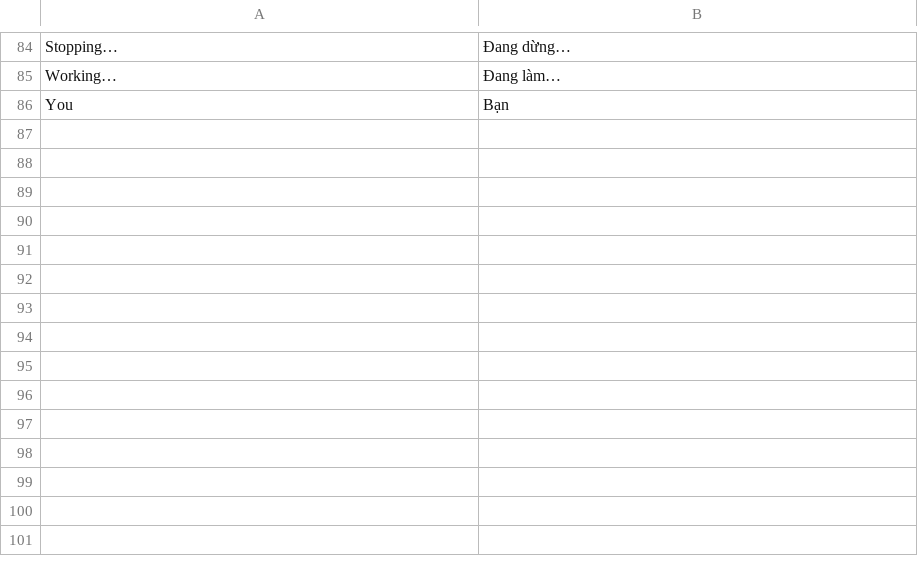
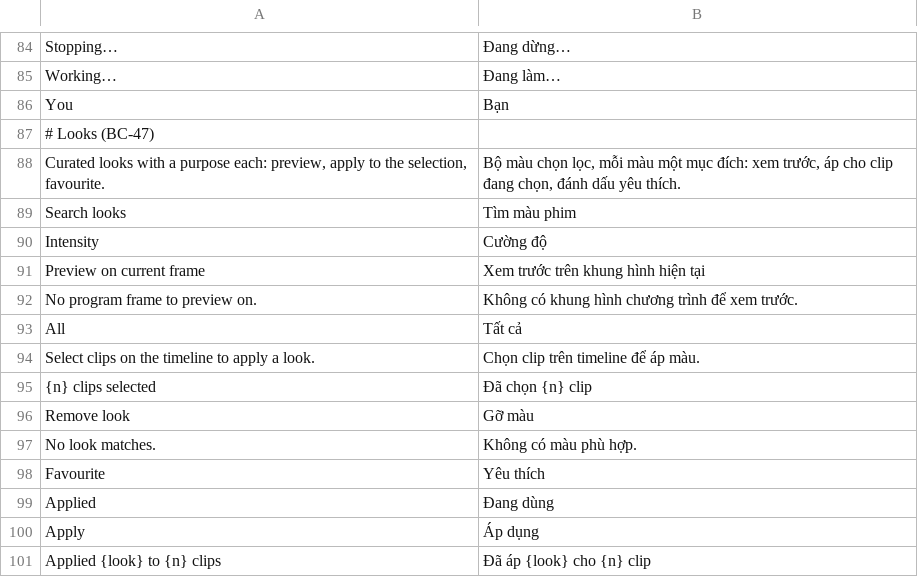
Before and after one commit to dongnguyenvie/BashCutPro, a TSV file: crates/ui-egui/src/bashcut_ui/strings/vi.tsv, drawn as a sheet; only a part is shown, gaps mark what is left out.

Commit message:
BC-47: curated look pack (bashcut.looks.*), golden and damage checks, Looks section

```diff
--- a/crates/ui-egui/src/bashcut_ui/strings/vi.tsv
+++ b/crates/ui-egui/src/bashcut_ui/strings/vi.tsv
@@ -86 +86,16 @@ Working…	Đang làm…
 You	Bạn
+# Looks (BC-47)
+Curated looks with a purpose each: preview, apply to the selection, favourite.	Bộ màu chọn lọc, mỗi màu một mục đích: xem trước, áp cho clip đang chọn, đánh dấu yêu thích.
+Search looks	Tìm màu phim
+Intensity	Cường độ
+Preview on current frame	Xem trước trên khung hình hiện tại
+No program frame to preview on.	Không có khung hình chương trình để xem trước.
+All	Tất cả
+Select clips on the timeline to apply a look.	Chọn clip trên timeline để áp màu.
+{n} clips selected	Đã chọn {n} clip
+Remove look	Gỡ màu
+No look matches.	Không có màu phù hợp.
+Favourite	Yêu thích
+Applied	Đang dùng
+Apply	Áp dụng
+Applied {look} to {n} clips	Đã áp {look} cho {n} clip
```
Also changed, not shown: 8 other files.
